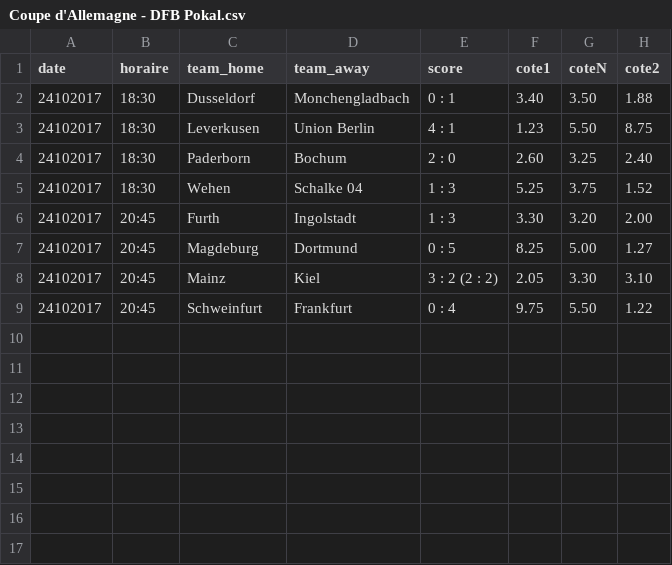
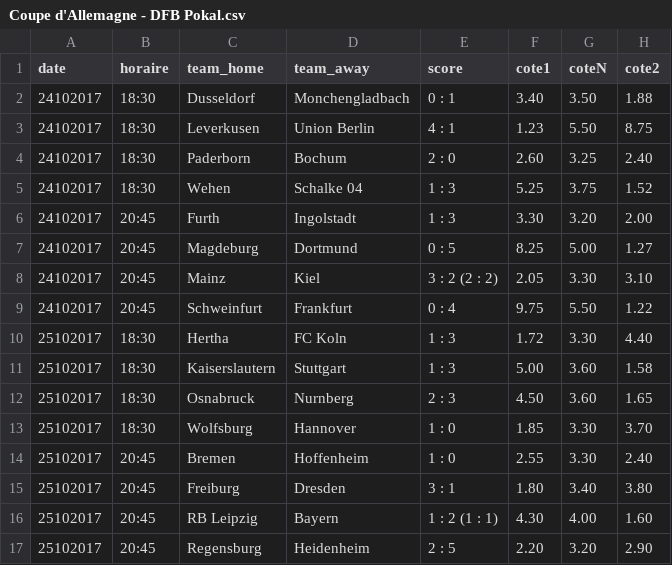
Before and after one commit to srivollet/jbetapp, a CSV file: betapp/src/main/resources/Coupe d'Allemagne - DFB Pokal.csv, drawn as a sheet; the diff names each change by its address in the sheet, - before the commit and + after, or states it on an @@ line.

```diff
--- a/betapp/src/main/resources/Coupe d'Allemagne - DFB Pokal.csv
+++ b/betapp/src/main/resources/Coupe d'Allemagne - DFB Pokal.csv
+row 10: 25102017 | 18:30 | Hertha | FC Koln | 1 : 3 | 1.72 | 3.30 | 4.40
+row 11: 25102017 | 18:30 | Kaiserslautern | Stuttgart | 1 : 3 | 5.00 | 3.60 | 1.58
+row 12: 25102017 | 18:30 | Osnabruck | Nurnberg | 2 : 3 | 4.50 | 3.60 | 1.65
+row 13: 25102017 | 18:30 | Wolfsburg | Hannover | 1 : 0 | 1.85 | 3.30 | 3.70
+row 14: 25102017 | 20:45 | Bremen | Hoffenheim | 1 : 0 | 2.55 | 3.30 | 2.40
+row 15: 25102017 | 20:45 | Freiburg | Dresden | 3 : 1 | 1.80 | 3.40 | 3.80
+row 16: 25102017 | 20:45 | RB Leipzig | Bayern | 1 : 2 (1 : 1) | 4.30 | 4.00 | 1.60
+row 17: 25102017 | 20:45 | Regensburg | Heidenheim | 2 : 5 | 2.20 | 3.20 | 2.90
```
Also changed, not shown: betapp/src/main/resources/Coupe de Roumanie.csv, betapp/src/main/resources/Coupe de Turquie.csv, 51 other files.
